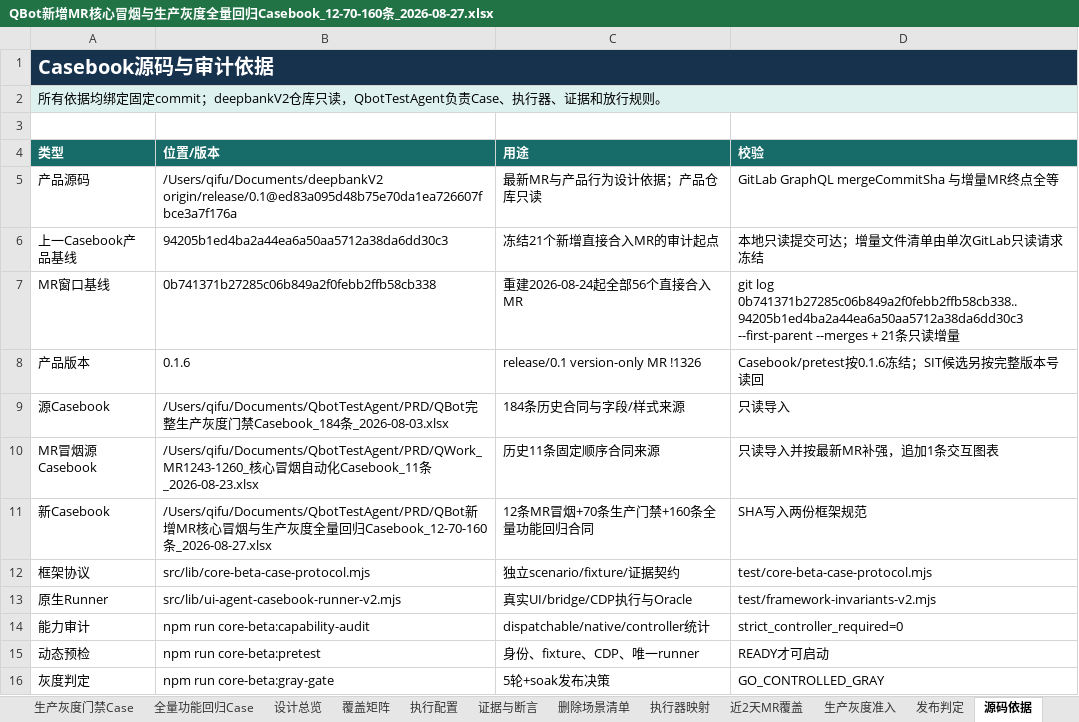
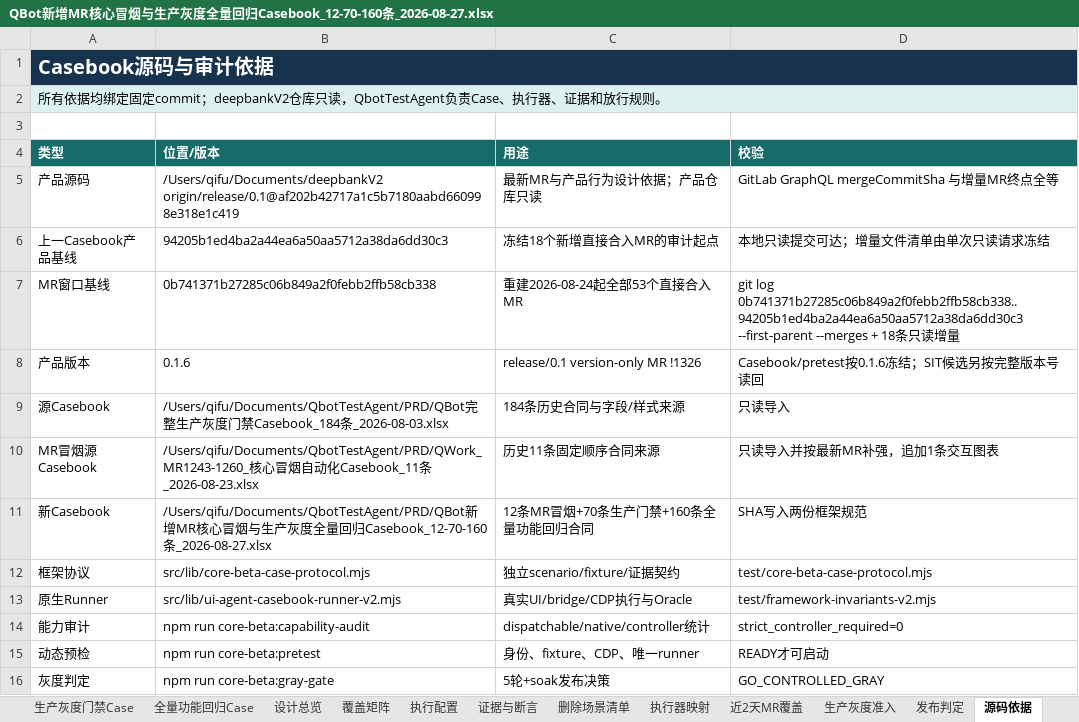
Before and after one commit to zqh3310/QbotTestAgent, an Excel workbook: PRD/QBot新增MR核心冒烟与生产灰度全量回归Casebook_12-70-160条_2026-08-27.xlsx, sheet 源码依据, drawn as a sheet; values as stored, in another font and other column widths than the file's, no borders; the diff names each change by its address in the sheet, - before the commit and + after, or states it on an @@ line.

Commit message:
chore: align casebook with current release ref

```diff
--- a/PRD/QBot新增MR核心冒烟与生产灰度全量回归Casebook_12-70-160条_2026-08-27.xlsx (sheet 源码依据)
+++ b/PRD/QBot新增MR核心冒烟与生产灰度全量回归Casebook_12-70-160条_2026-08-27.xlsx (sheet 源码依据)
-B5 (位置/版本): /Users/qifu/Documents/deepbankV2 origin/release/0.1@ed83a095d48b75e70da1ea726607fbce3a7f176a
+B5 (位置/版本): /Users/qifu/Documents/deepbankV2 origin/release/0.1@af202b42717a1c5b7180aabd660998e318e1c419
-C6 (用途): 冻结21个新增直接合入MR的审计起点
+C6 (用途): 冻结18个新增直接合入MR的审计起点
-D6 (校验): 本地只读提交可达；增量文件清单由单次GitLab只读请求冻结
+D6 (校验): 本地只读提交可达；增量文件清单由单次只读请求冻结
-C7 (用途): 重建2026-08-24起全部56个直接合入MR
+C7 (用途): 重建2026-08-24起全部53个直接合入MR
-D7 (校验): …--merges + 21条只…
+D7 (校验): …--merges + 18条只…
```
Also changed, not shown: sheet 全量功能回归Case, sheet 生产灰度门禁Case, sheet 近2天MR覆盖, sheet 新增MR核心冒烟, sheet 执行配置, sheet 设计总览, 5 other files.
